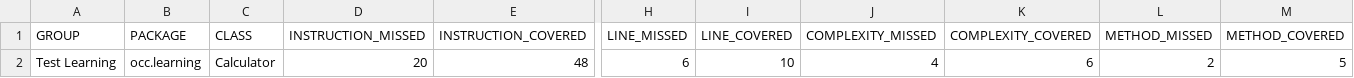
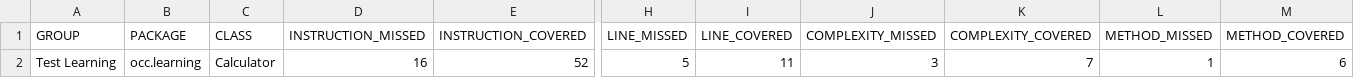
Before and after one commit to adme1664/learning-test, a CSV file: target/site/jacoco/jacoco.csv, drawn as a sheet; only a part is shown, gaps mark what is left out; the diff names each change by its address in the sheet, - before the commit and + after, or states it on an @@ line.

```diff
--- a/target/site/jacoco/jacoco.csv
+++ b/target/site/jacoco/jacoco.csv
-D2 (INSTRUCTION_MISSED): 20
+D2 (INSTRUCTION_MISSED): 16
-E2 (INSTRUCTION_COVERED): 48
+E2 (INSTRUCTION_COVERED): 52
-H2 (LINE_MISSED): 6
+H2 (LINE_MISSED): 5
-I2 (LINE_COVERED): 10
+I2 (LINE_COVERED): 11
-J2 (COMPLEXITY_MISSED): 4
+J2 (COMPLEXITY_MISSED): 3
-K2 (COMPLEXITY_COVERED): 6
+K2 (COMPLEXITY_COVERED): 7
-L2 (METHOD_MISSED): 2
+L2 (METHOD_MISSED): 1
-M2 (METHOD_COVERED): 5
+M2 (METHOD_COVERED): 6
```
Also changed, not shown: 13 other files.
